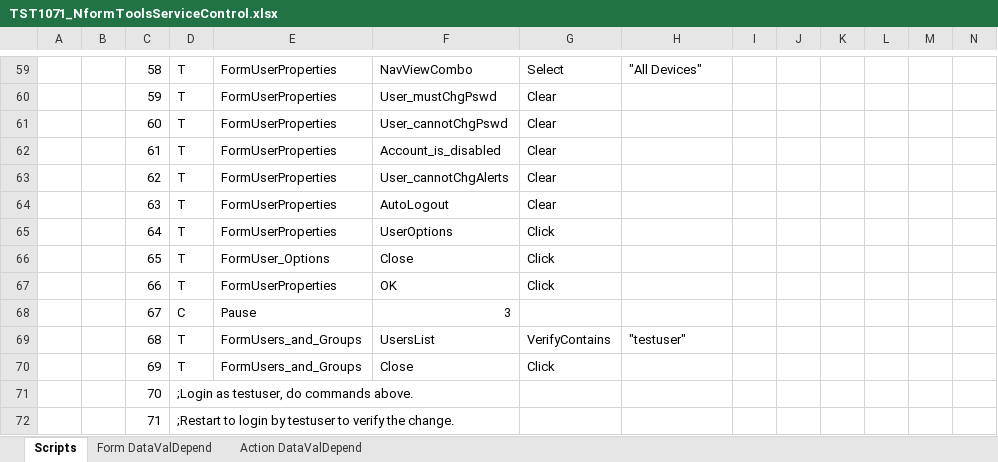
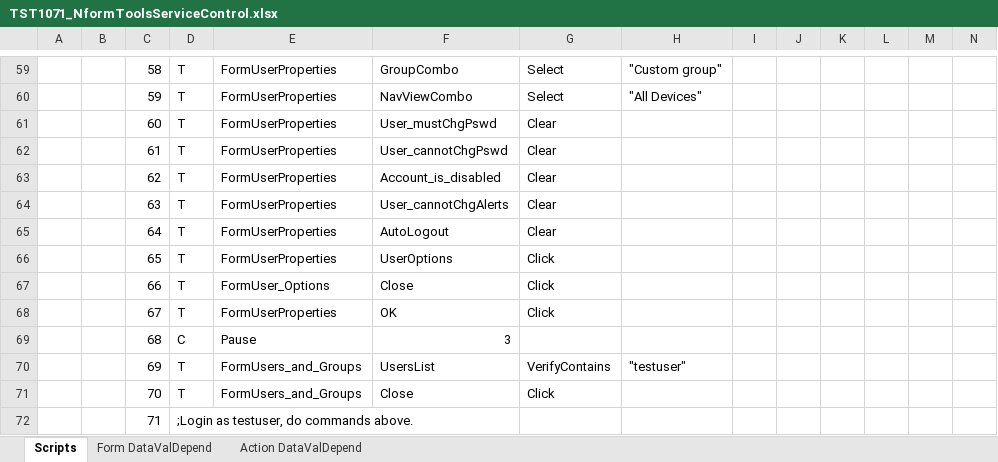
Before and after one commit to YouwenYao/Kwang, an Excel workbook: NformTester/NformTester/keywordscripts/TST1071_NformToolsServiceControl.xlsx, sheet Scripts, drawn as a sheet; only a part is shown, gaps mark what is left out; values as stored, in another font and other column widths than the file's, no cell formats; conditional formats not drawn; 1 other sheet too large or unreadable and not compared; the diff covers the shown part only; the diff names each change by its address in the sheet, - before the commit and + after, or states it on an @@ line.

```diff
--- a/NformTester/NformTester/keywordscripts/TST1071_NformToolsServiceControl.xlsx (sheet Scripts)
+++ b/NformTester/NformTester/keywordscripts/TST1071_NformToolsServiceControl.xlsx (sheet Scripts)
-F59: NavViewCombo
+F59: GroupCombo
-H59: "All Devices"
+H59: "Custom group"
-F60: User_mustChgPswd
+F60: NavViewCombo
-G60: Clear
+G60: Select
-H60: (empty)
+H60: "All Devices"
-F61: User_cannotChgPswd
+F61: User_mustChgPswd
-F62: Account_is_disabled
+F62: User_cannotChgPswd
-F63: User_cannotChgAlerts
+F63: Account_is_disabled
-F64: AutoLogout
+F64: User_cannotChgAlerts
-F65: UserOptions
+F65: AutoLogout
-G65: Click
+G65: Clear
-E66: FormUser_Options
+E66: FormUserProperties
-F66: Close
+F66: UserOptions
-E67: FormUserProperties
+E67: FormUser_Options
-F67: OK
+F67: Close
-D68: C
+D68: T
-E68: Pause
+E68: FormUserProperties
-F68: 3
+F68: OK
-G68: (empty)
+G68: Click
-D69: T
+D69: C
-E69: FormUsers_and_Groups
+E69: Pause
-F69: UsersList
+F69: 3
-G69: VerifyContains
+G69: (empty)
-H69: "testuser"
+H69: (empty)
-F70: Close
+F70: UsersList
-G70: Click
+G70: VerifyContains
-H70: (empty)
+H70: "testuser"
-D71: ;Login as testuser, do commands above.
+D71: T
-E71: (empty)
+E71: FormUsers_and_Groups
-F71: (empty)
+F71: Close
-G71: (empty)
+G71: Click
-D72: ;Restart to login by testuser to verify the change.
+D72: ;Login as testuser, do commands above.
```
Also changed, not shown: 4 added rows, 3 removed rows and 119 edited cells elsewhere in this sheet, cell formats, NformTester/NformTester/keywordscripts/TST1335_ExportOptionForExportingDevicesInFlatFile.xlsx, NformTester/NformTester/keywordscripts/TST1353_UninstallationProcess.xlsx, 16 other files.
